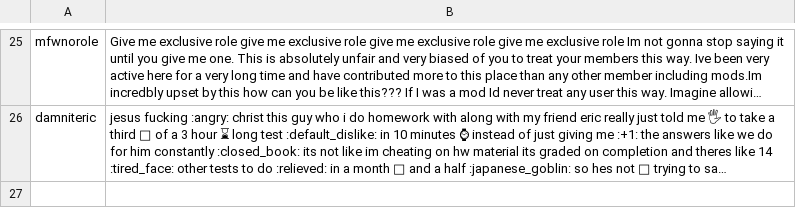
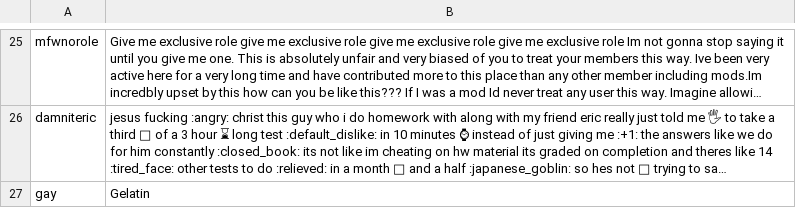
Before and after one commit to pythoncrazy2/cools3, a CSV file: copy.csv, drawn as a sheet; only a part is shown, gaps mark what is left out; long unchanged cells end in …; the diff names each change by its address in the sheet, - before the commit and + after, or states it on an @@ line.

```diff
--- a/copy.csv
+++ b/copy.csv
+row 27: gay | Gelatin
```
Also changed, not shown: 1 other file.
